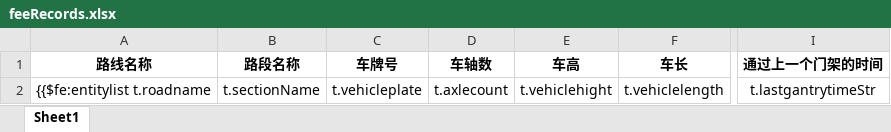
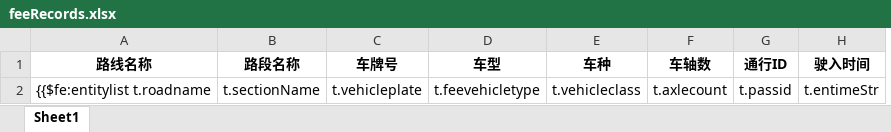
Before and after one commit to kai-cn/car-monit-backend, an Excel workbook: ruoyi-admin/src/main/resources/templates/export/feeRecords.xlsx, sheet Sheet1, drawn as a sheet; only a part is shown, gaps mark what is left out; values as stored, in another font and other column widths than the file's, no borders; removed rows and columns are numbered as before the commit, all else as after; the diff names each change by its address in the sheet, - before the commit and + after, or states it on an @@ line.

```diff
--- a/ruoyi-admin/src/main/resources/templates/export/feeRecords.xlsx (sheet Sheet1)
+++ b/ruoyi-admin/src/main/resources/templates/export/feeRecords.xlsx (sheet Sheet1)
+column D (车型), row 2: t.feevehicletype
+column E (车种), row 2: t.vehicleclass
-column E (车高), row 2: t.vehiclehight
-column F (车长), row 2: t.vehiclelength
+column G (通行ID), row 2: t.passid
+column H (驶入时间), row 2: t.entimeStr
-column I (通过上一个门架的时间), row 2: t.lastgantrytimeStr
```
